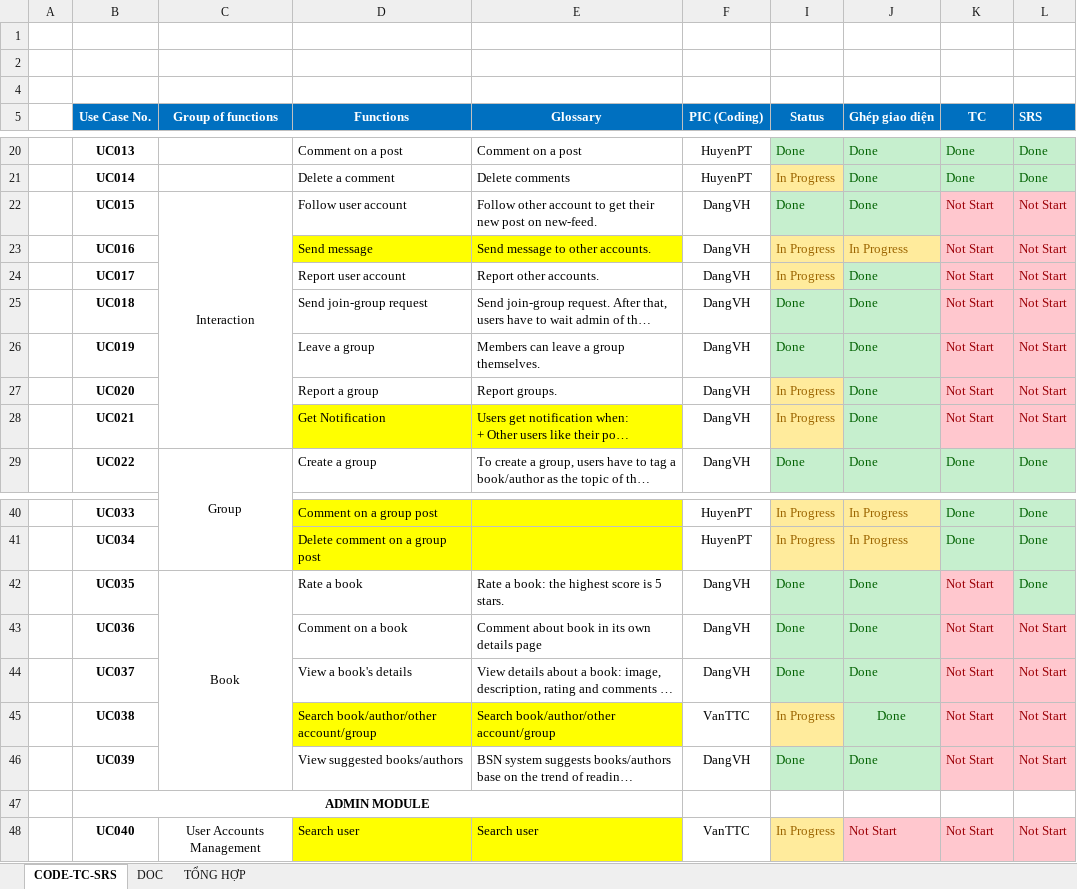
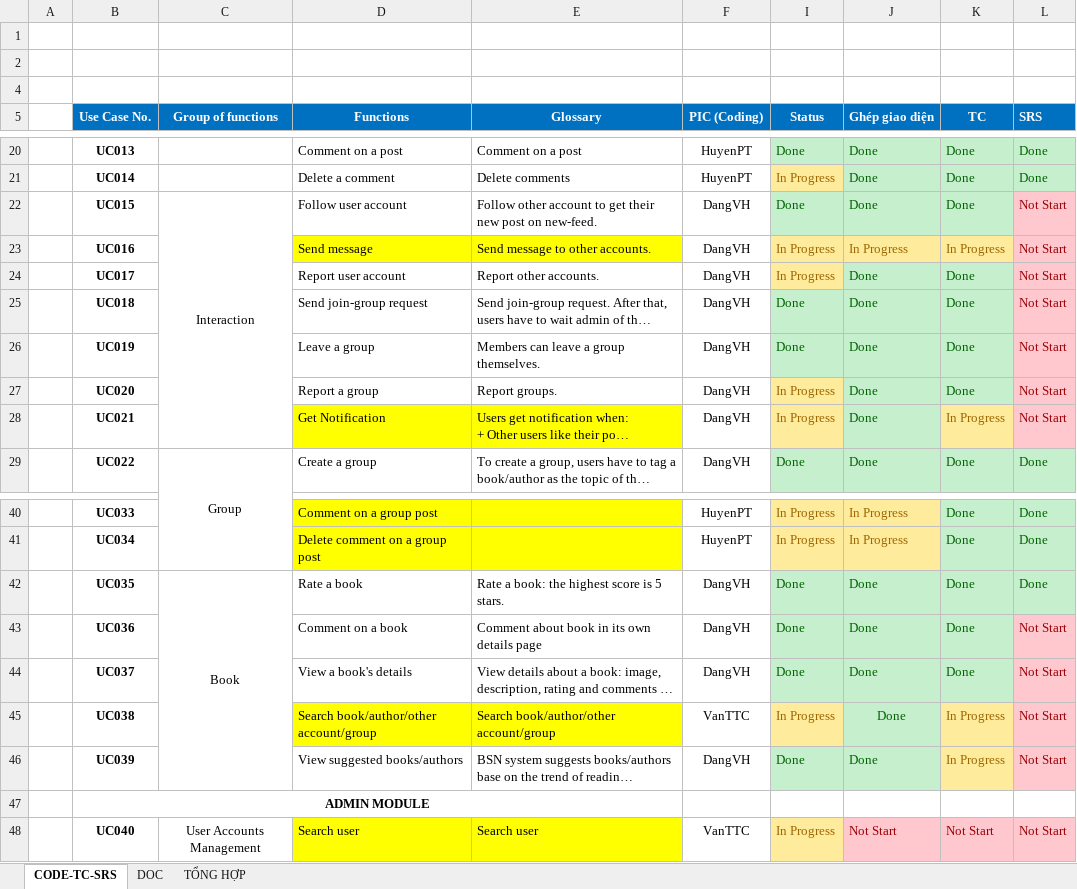
Before and after one commit to sangnvus/201609JS02, an Excel workbook: WIP/Users/HuyenPT/Tiến độ dự án_Coding, Design, TC, SRS.xlsx, sheet CODE-TC-SRS, drawn as a sheet; only a part is shown, gaps mark what is left out; long unchanged cells end in …; values as stored, in another font and other column widths than the file's, no borders; the diff names each change by its address in the sheet, - before the commit and + after, or states it on an @@ line.

Commit message:
Update phần test case

```diff
--- a/WIP/Users/HuyenPT/Tiến độ dự án_Coding, Design, TC, SRS.xlsx (sheet CODE-TC-SRS)
+++ b/WIP/Users/HuyenPT/Tiến độ dự án_Coding, Design, TC, SRS.xlsx (sheet CODE-TC-SRS)
-K22 (TC): Not Start
+K22 (TC): Done
@@ K22 fill: #FFC7CE → #C6EFCE, text colour: #9C0006 → #006100 @@
-K23 (TC): Not Start
+K23 (TC): In Progress
@@ K23 fill: #FFC7CE → #FFEB9C, text colour: #9C0006 → #9C6500 @@
-K24:K27 (TC): Not Start
+K24:K27 (TC): Done
@@ K24:K27 fill: #FFC7CE → #C6EFCE, text colour: #9C0006 → #006100 @@
-K28 (TC): Not Start
+K28 (TC): In Progress
@@ K28 fill: #FFC7CE → #FFEB9C, text colour: #9C0006 → #9C6500 @@
-K42:K44 (TC): Not Start
+K42:K44 (TC): Done
@@ K42:K44 fill: #FFC7CE → #C6EFCE, text colour: #9C0006 → #006100 @@
-K45:K46 (TC): Not Start
+K45:K46 (TC): In Progress
@@ K45:K46 fill: #FFC7CE → #FFEB9C, text colour: #9C0006 → #9C6500 @@
```
Also changed, not shown: sheet TỔNG HỢP.
